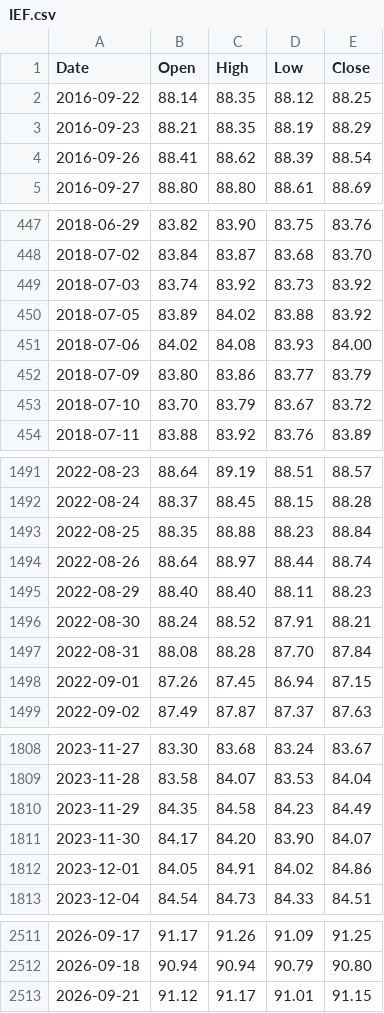
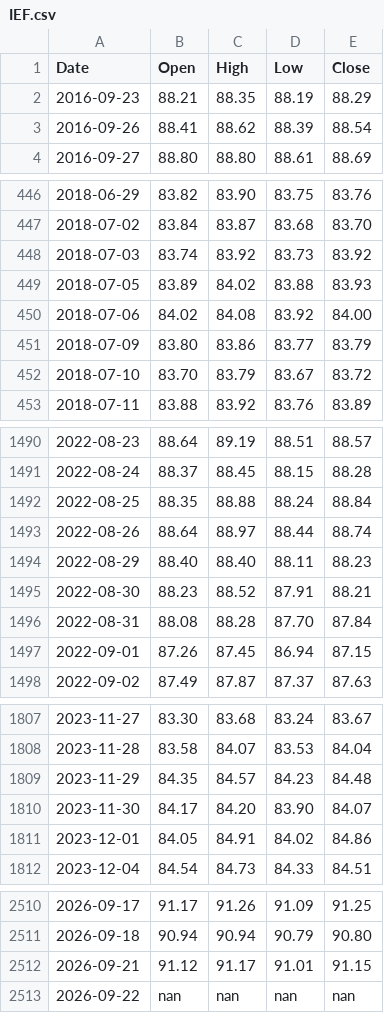
Before and after one commit to learn2lovenlaugh/SPYPredict, a CSV file: data/IEF.csv, drawn as a sheet; only a part is shown, gaps mark what is left out; the diff covers the shown part only.

```diff
--- a/data/IEF.csv
+++ b/data/IEF.csv
@@ -1,3 +1,2 @@
 Date,Open,High,Low,Close
-2016-09-22,88.14,88.35,88.12,88.25
 2016-09-23,88.21,88.35,88.19,88.29
@@ -449,4 +448,4 @@ Date,Open,High,Low,Close
 2018-07-03,83.74,83.92,83.73,83.92
-2018-07-05,83.89,84.02,83.88,83.92
-2018-07-06,84.02,84.08,83.93,84.00
+2018-07-05,83.89,84.02,83.88,83.93
+2018-07-06,84.02,84.08,83.92,84.00
 2018-07-09,83.80,83.86,83.77,83.79
@@ -1492,6 +1491,6 @@ Date,Open,High,Low,Close
 2022-08-24,88.37,88.45,88.15,88.28
-2022-08-25,88.35,88.88,88.23,88.84
+2022-08-25,88.35,88.88,88.24,88.84
 2022-08-26,88.64,88.97,88.44,88.74
 2022-08-29,88.40,88.40,88.11,88.23
-2022-08-30,88.24,88.52,87.91,88.21
+2022-08-30,88.23,88.52,87.91,88.21
 2022-08-31,88.08,88.28,87.70,87.84
@@ -1809,3 +1808,3 @@ Date,Open,High,Low,Close
 2023-11-28,83.58,84.07,83.53,84.04
-2023-11-29,84.35,84.58,84.23,84.49
+2023-11-29,84.35,84.57,84.23,84.48
 2023-11-30,84.17,84.20,83.90,84.07
@@ -2513 +2512,2 @@ Date,Open,High,Low,Close
 2026-09-21,91.12,91.17,91.01,91.15
+2026-09-22,nan,nan,nan,nan
```
Also changed, not shown: 11 edited cells elsewhere in this file, data/HYG.csv, data/RSP.csv, 6 other files.
